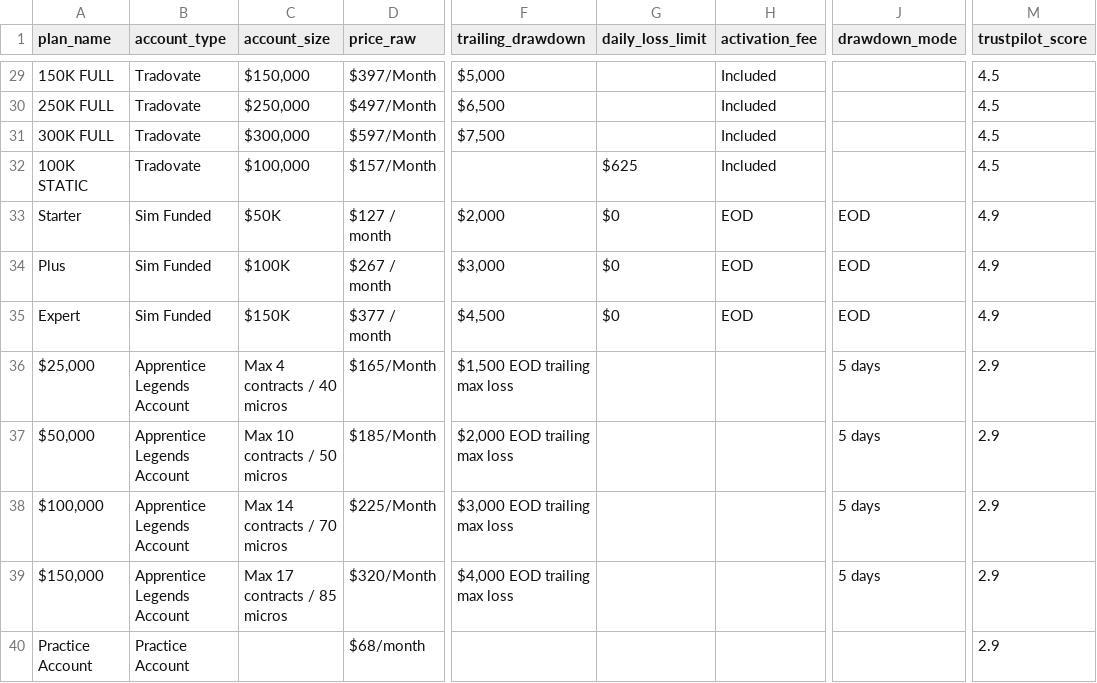
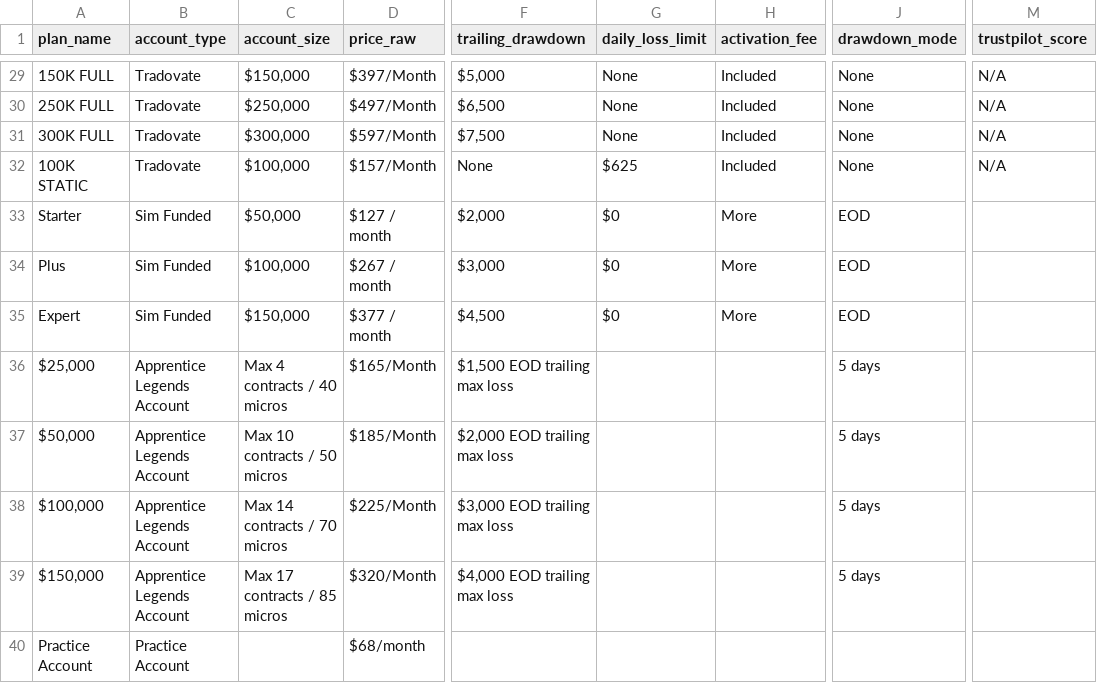
Before and after one commit to JustinLuft/propdatascraper, a CSV file: plans_output.csv, drawn as a sheet; only a part is shown, gaps mark what is left out; the diff covers the shown part only; the diff names each change by its address in the sheet, - before the commit and + after, or states it on an @@ line.

```diff
--- a/plans_output.csv
+++ b/plans_output.csv
-G29:G31 (daily_loss_limit): (empty)
+G29:G31 (daily_loss_limit): None
-J29:J32 (drawdown_mode): (empty)
+J29:J32 (drawdown_mode): None
-M29:M32 (trustpilot_score): 4.5
+M29:M32 (trustpilot_score): N/A
-F32 (trailing_drawdown): (empty)
+F32 (trailing_drawdown): None
-C33 (account_size): $50K
+C33 (account_size): $50,000
-H33:H35 (activation_fee): EOD
+H33:H35 (activation_fee): More
-M33:M35 (trustpilot_score): 4.9
+M33:M35 (trustpilot_score): (empty)
-C34 (account_size): $100K
+C34 (account_size): $100,000
-C35 (account_size): $150K
+C35 (account_size): $150,000
-M36:M40 (trustpilot_score): 2.9
+M36:M40 (trustpilot_score): (empty)
```
Also changed, not shown: 75 edited cells elsewhere in this file.
